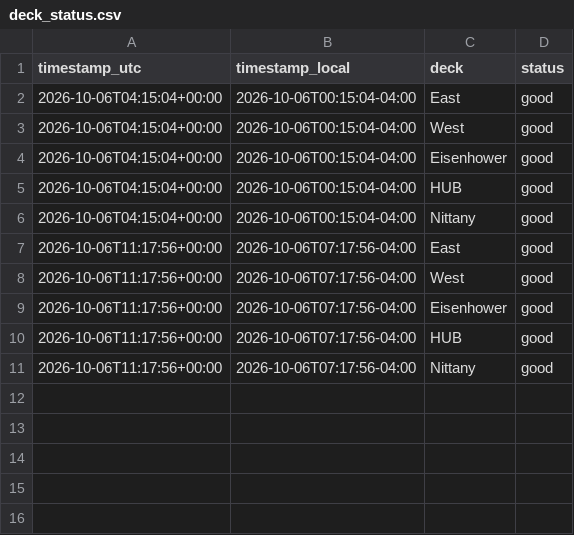
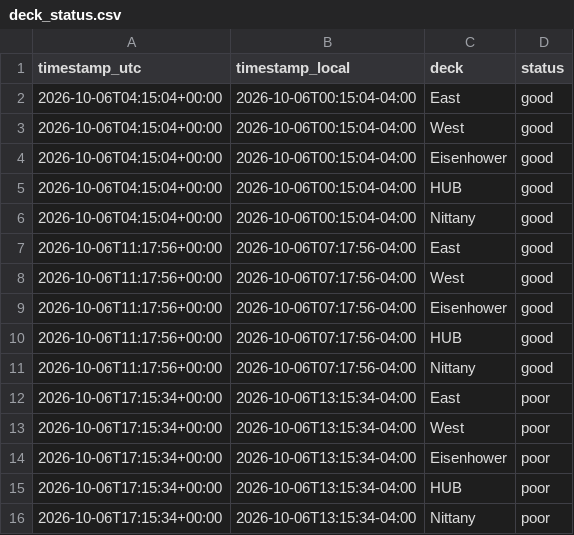
Before and after one commit to osos7mood/psu-deck-tracker, a CSV file: data/deck_status.csv, drawn as a sheet; the diff names each change by its address in the sheet, - before the commit and + after, or states it on an @@ line.

```diff
--- a/data/deck_status.csv
+++ b/data/deck_status.csv
+row 12: 2026-10-06T17:15:34+00:00 | 2026-10-06T13:15:34-04:00 | East | poor
+row 13: 2026-10-06T17:15:34+00:00 | 2026-10-06T13:15:34-04:00 | West | poor
+row 14: 2026-10-06T17:15:34+00:00 | 2026-10-06T13:15:34-04:00 | Eisenhower | poor
+row 15: 2026-10-06T17:15:34+00:00 | 2026-10-06T13:15:34-04:00 | HUB | poor
+row 16: 2026-10-06T17:15:34+00:00 | 2026-10-06T13:15:34-04:00 | Nittany | poor
```
